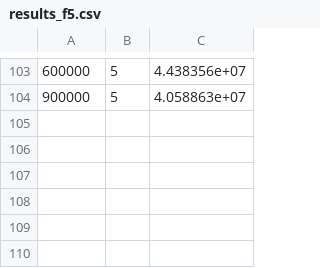
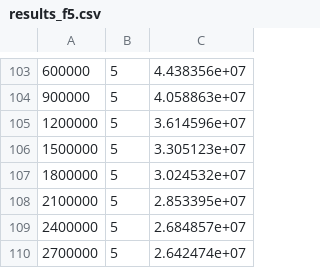
Before and after one commit to WindAsMe/LargeScaleCEC2013, a CSV file: in20200828/DimensionReductionForSparse/main_interface/optimization_main/Normal/results_f5.csv, drawn as a sheet; only a part is shown, gaps mark what is left out.

```diff
--- a/in20200828/DimensionReductionForSparse/main_interface/optimization_main/Normal/results_f5.csv
+++ b/in20200828/DimensionReductionForSparse/main_interface/optimization_main/Normal/results_f5.csv
@@ -104 +104,7 @@
 900000, 5, 4.058863e+07
+1200000, 5, 3.614596e+07
+1500000, 5, 3.305123e+07
+1800000, 5, 3.024532e+07
+2100000, 5, 2.853395e+07
+2400000, 5, 2.684857e+07
+2700000, 5, 2.642474e+07
```
Also changed, not shown: 14 other files.
